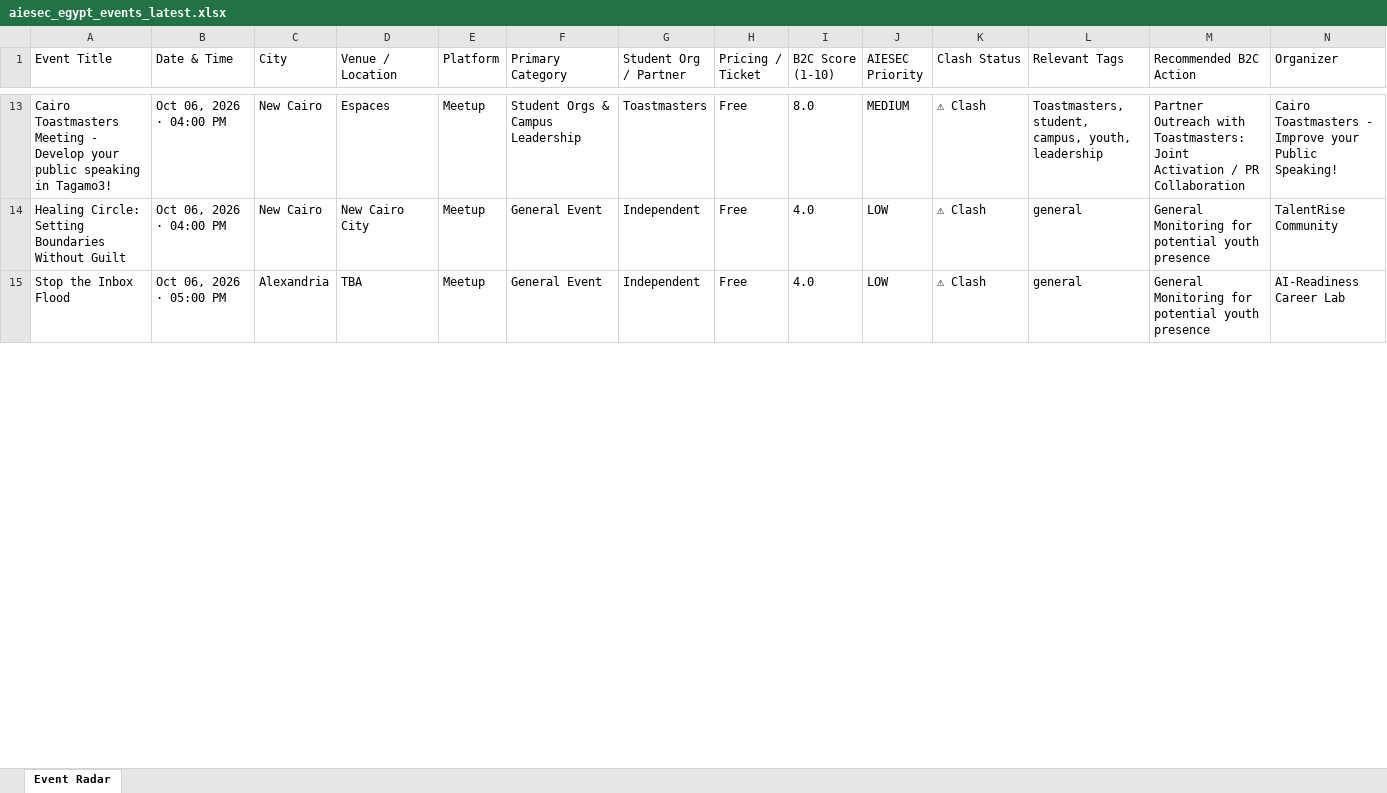
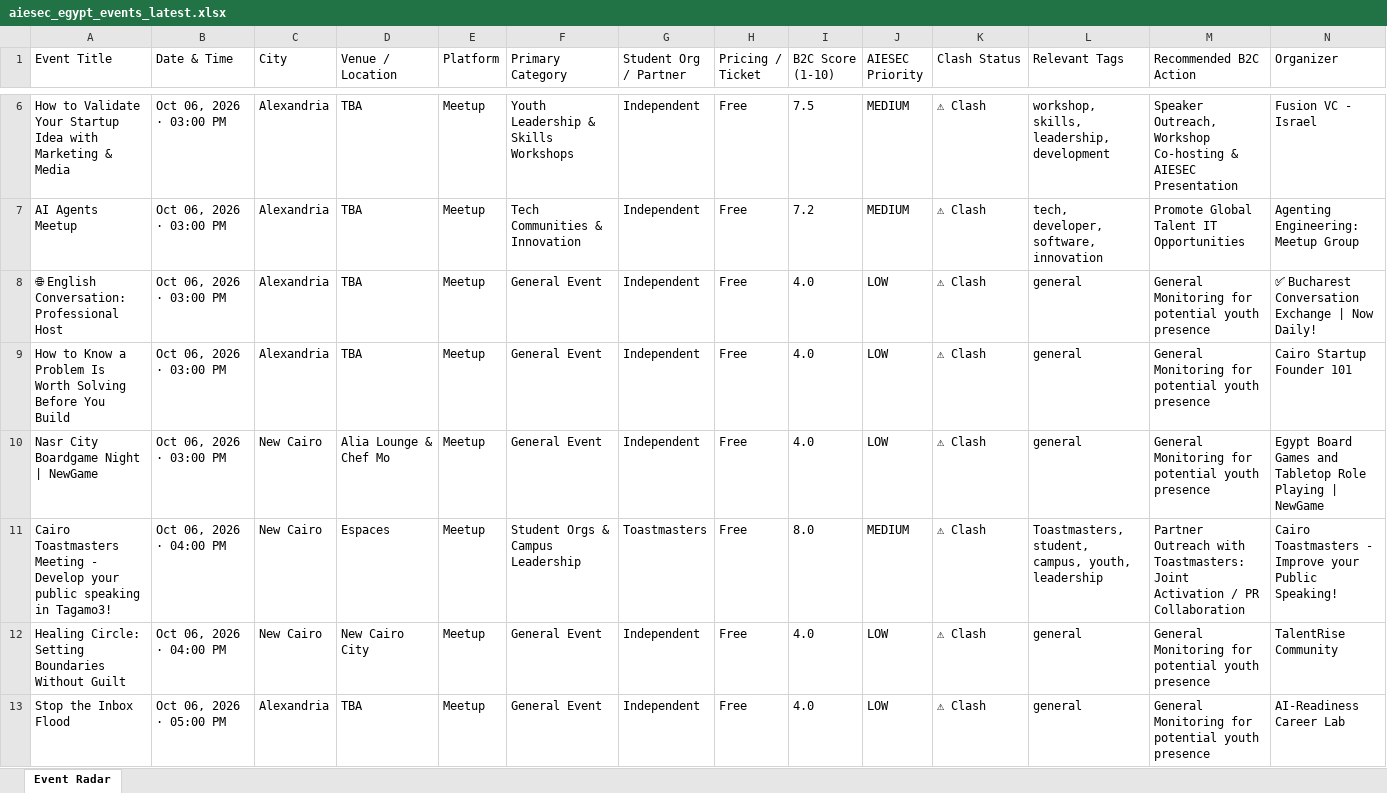
Before and after one commit to abdelrahmanmotazz/aiesec-event-radar, an Excel workbook: data/aiesec_egypt_events_latest.xlsx, sheet Event Radar, drawn as a sheet; only a part is shown, gaps mark what is left out; values as stored, in another font and other column widths than the file's, no borders; rows hold the shown columns only; the diff covers the shown part only; the diff names each change by its address in the sheet, - before the commit and + after, or states it on an @@ line.

```diff
--- a/data/aiesec_egypt_events_latest.xlsx (sheet Event Radar)
+++ b/data/aiesec_egypt_events_latest.xlsx (sheet Event Radar)
+row 6: How to Validate Your Startup Idea with Marketing & Media | Oct 06, 2026 · 03:00 PM | Alexandria | TBA | Meetup | Youth Leadership & Skills Workshops | Independent | Free | 7.5 | MEDIUM | ⚠ Clash | workshop, skills, leadership, development | Speaker Outreach, Workshop Co-hosting & AIESEC Presentation | Fusion VC - Israel
+row 7: AI Agents Meetup | Oct 06, 2026 · 03:00 PM | Alexandria | TBA | Meetup | Tech Communities & Innovation | Independent | Free | 7.2 | MEDIUM | ⚠ Clash | tech, developer, software, innovation | Promote Global Talent IT Opportunities | Agenting Engineering: Meetup Group
+row 8: 🌐 English Conversation: Professional Host | Oct 06, 2026 · 03:00 PM | Alexandria | TBA | Meetup | General Event | Independent | Free | 4.0 | LOW | ⚠ Clash | general | General Monitoring for potential youth presence | ✅ Bucharest Conversation Exchange | Now Daily!
+row 9: How to Know a Problem Is Worth Solving Before You Build | Oct 06, 2026 · 03:00 PM | Alexandria | TBA | Meetup | General Event | Independent | Free | 4.0 | LOW | ⚠ Clash | general | General Monitoring for potential youth presence | Cairo Startup Founder 101
+row 10: Nasr City Boardgame Night | NewGame | Oct 06, 2026 · 03:00 PM | New Cairo | Alia Lounge & Chef Mo | Meetup | General Event | Independent | Free | 4.0 | LOW | ⚠ Clash | general | General Monitoring for potential youth presence | Egypt Board Games and Tabletop Role Playing | NewGame
```
Also changed, not shown: 30 added rows, 29 removed rows, 7 moved rows and 96 edited cells elsewhere in this sheet, 7 other files.
